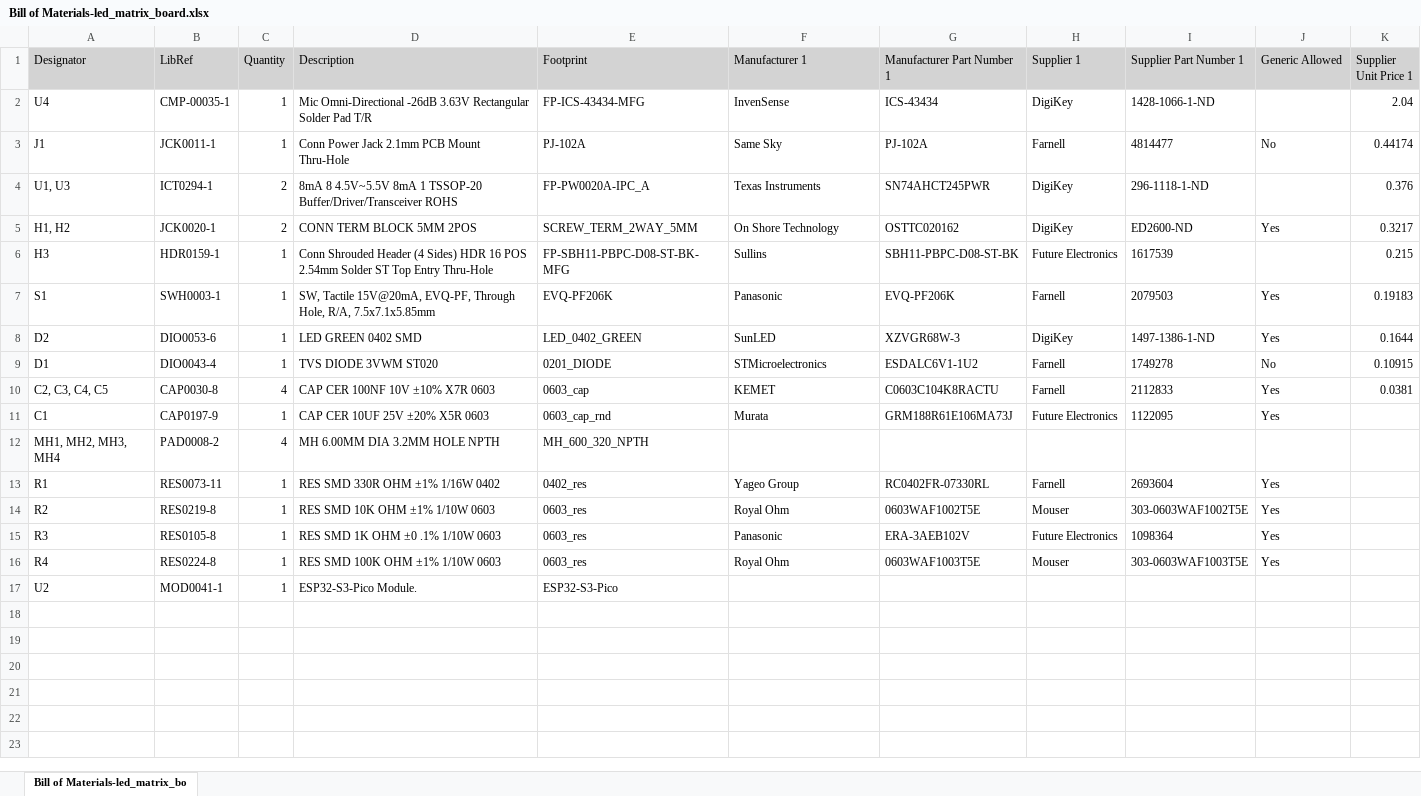
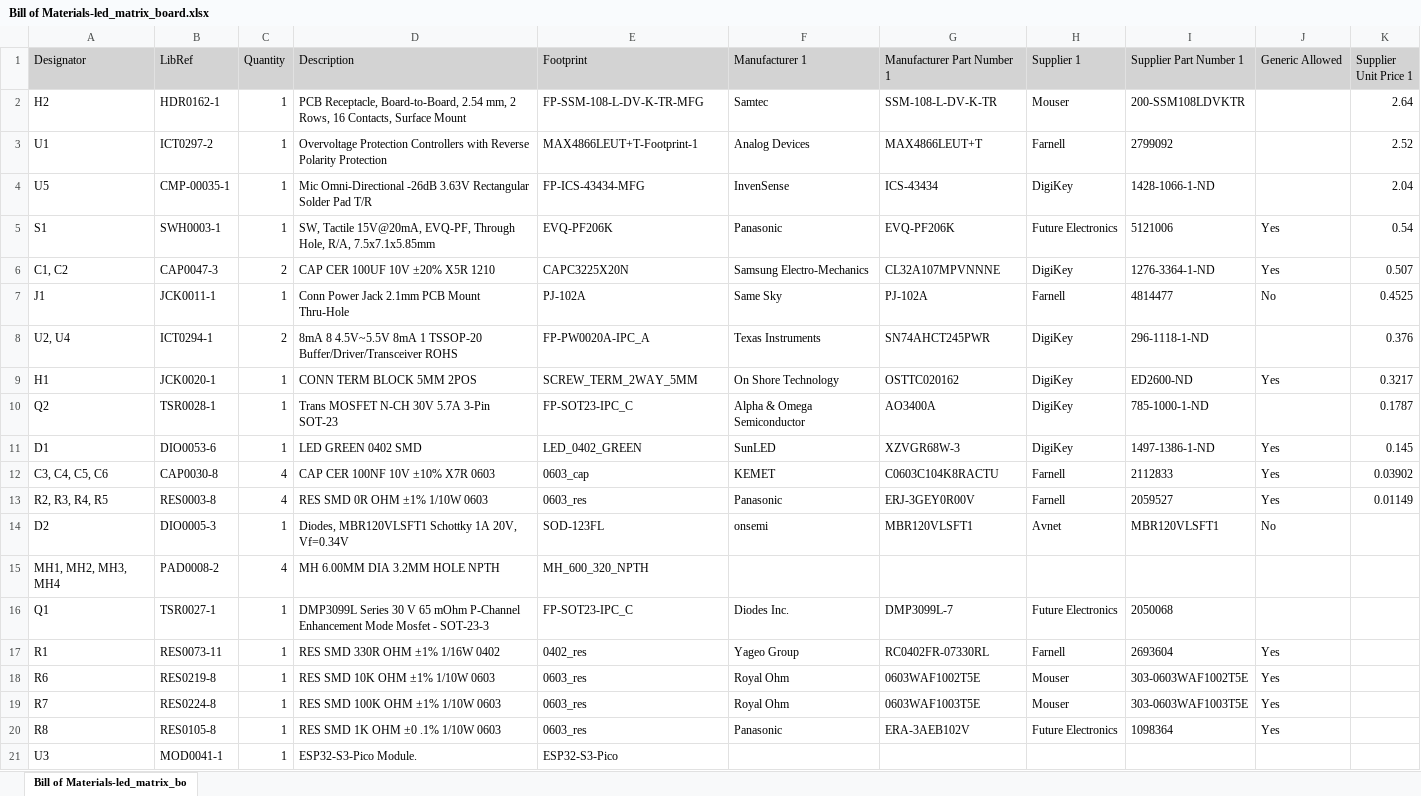
Before and after one commit to jonathan-garnier/hub75_led_matrix_pico_driver_board, an Excel workbook: Project Outputs for led_matrix_board/Assembly/BOM/Bill of Materials-led_matrix_board.xlsx, sheet Bill of Materials-led_matrix_bo, drawn as a sheet; values as stored, in another font and other column widths than the file's, no borders; removed rows and columns are numbered as before the commit, all else as after; the diff names each change by its address in the sheet, - before the commit and + after, or states it on an @@ line.

```diff
--- a/Project Outputs for led_matrix_board/Assembly/BOM/Bill of Materials-led_matrix_board.xlsx (sheet Bill of Materials-led_matrix_bo)
+++ b/Project Outputs for led_matrix_board/Assembly/BOM/Bill of Materials-led_matrix_board.xlsx (sheet Bill of Materials-led_matrix_bo)
+row 2: H2 | HDR0162-1 | 1 | PCB Receptacle, Board-to-Board, 2.54 mm, 2 Rows, 16 Contacts, Surface Mount | FP-SSM-108-L-DV-K-TR-MFG | Samtec | SSM-108-L-DV-K-TR | Mouser | 200-SSM108LDVKTR |  | 2.64
+row 3: U1 | ICT0297-2 | 1 | Overvoltage Protection Controllers with Reverse Polarity Protection | MAX4866LEUT+T-Footprint-1 | Analog Devices | MAX4866LEUT+T | Farnell | 2799092 |  | 2.52
-A4 (Designator): U4
+A4 (Designator): U5
+row 5: S1 | SWH0003-1 | 1 | SW, Tactile 15V@20mA, EVQ-PF, Through Hole, R/A, 7.5x7.1x5.85mm | EVQ-PF206K | Panasonic | EVQ-PF206K | Future Electronics | 5121006 | Yes | 0.54
+row 6: C1, C2 | CAP0047-3 | 2 | CAP CER 100UF 10V ±20% X5R 1210 | CAPC3225X20N | Samsung Electro-Mechanics | CL32A107MPVNNNE | DigiKey | 1276-3364-1-ND | Yes | 0.507
-K7 (Supplier Unit Price 1): 0.44174
+K7 (Supplier Unit Price 1): 0.4525
-A8 (Designator): U1, U3
+A8 (Designator): U2, U4
-A9 (Designator): H1, H2
+A9 (Designator): H1
-C9 (Quantity): 2
+C9 (Quantity): 1
-row 6: H3 | HDR0159-1 | 1 | Conn Shrouded Header (4 Sides) HDR 16 POS 2.54mm Solder ST Top Entry Thru-Hole | FP-SBH11-PBPC-D08-ST-BK-MFG | Sullins | SBH11-PBPC-D08-ST-BK | Future Electronics | 1617539 |  | 0.215
-row 7: S1 | SWH0003-1 | 1 | SW, Tactile 15V@20mA, EVQ-PF, Through Hole, R/A, 7.5x7.1x5.85mm | EVQ-PF206K | Panasonic | EVQ-PF206K | Farnell | 2079503 | Yes | 0.19183
+row 10: Q2 | TSR0028-1 | 1 | Trans MOSFET N-CH 30V 5.7A 3-Pin SOT-23 | FP-SOT23-IPC_C | Alpha & Omega Semiconductor | AO3400A | DigiKey | 785-1000-1-ND |  | 0.1787
-A11 (Designator): D2
+A11 (Designator): D1
-K11 (Supplier Unit Price 1): 0.1644
+K11 (Supplier Unit Price 1): 0.145
-row 9: D1 | DIO0043-4 | 1 | TVS DIODE 3VWM ST020 | 0201_DIODE | STMicroelectronics | ESDALC6V1-1U2 | Farnell | 1749278 | No | 0.10915
-A12 (Designator): C2, C3, C4, C5
+A12 (Designator): C3, C4, C5, C6
-K12 (Supplier Unit Price 1): 0.0381
+K12 (Supplier Unit Price 1): 0.03902
-row 11: C1 | CAP0197-9 | 1 | CAP CER 10UF 25V ±20% X5R 0603 | 0603_cap_rnd | Murata | GRM188R61E106MA73J | Future Electronics | 1122095 | Yes
+row 13: R2, R3, R4, R5 | RES0003-8 | 4 | RES SMD 0R OHM ±1% 1/10W 0603 | 0603_res | Panasonic | ERJ-3GEY0R00V | Farnell | 2059527 | Yes | 0.01149
+row 14: D2 | DIO0005-3 | 1 | Diodes, MBR120VLSFT1 Schottky 1A 20V, Vf=0.34V | SOD-123FL | onsemi | MBR120VLSFT1 | Avnet | MBR120VLSFT1 | No
+row 16: Q1 | TSR0027-1 | 1 | DMP3099L Series 30 V 65 mOhm P-Channel Enhancement Mode Mosfet - SOT-23-3 | FP-SOT23-IPC_C | Diodes Inc. | DMP3099L-7 | Future Electronics | 2050068
-A18 (Designator): R2
+A18 (Designator): R6
-row 15: R3 | RES0105-8 | 1 | RES SMD 1K OHM ±0 .1% 1/10W 0603 | 0603_res | Panasonic | ERA-3AEB102V | Future Electronics | 1098364 | Yes
-A19 (Designator): R4
+A19 (Designator): R7
+row 20: R8 | RES0105-8 | 1 | RES SMD 1K OHM ±0 .1% 1/10W 0603 | 0603_res | Panasonic | ERA-3AEB102V | Future Electronics | 1098364 | Yes
-A21 (Designator): U2
+A21 (Designator): U3
```
Also changed, not shown: Project Outputs for led_matrix_board/Assembly/BOM/No Template Bill of Materials-led_matrix_board.xlsx, 47 other files.
